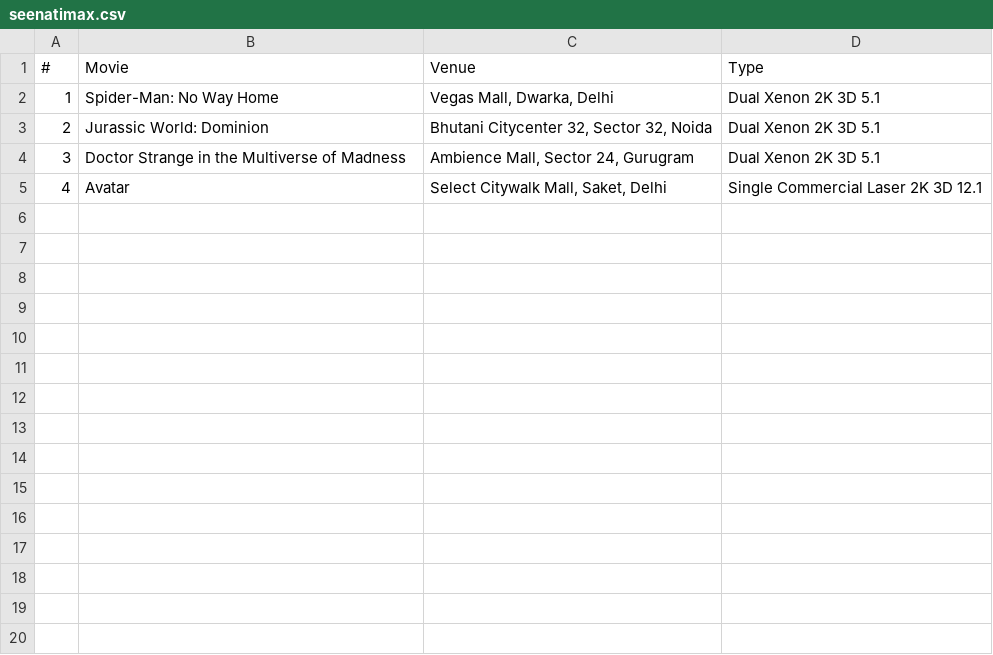
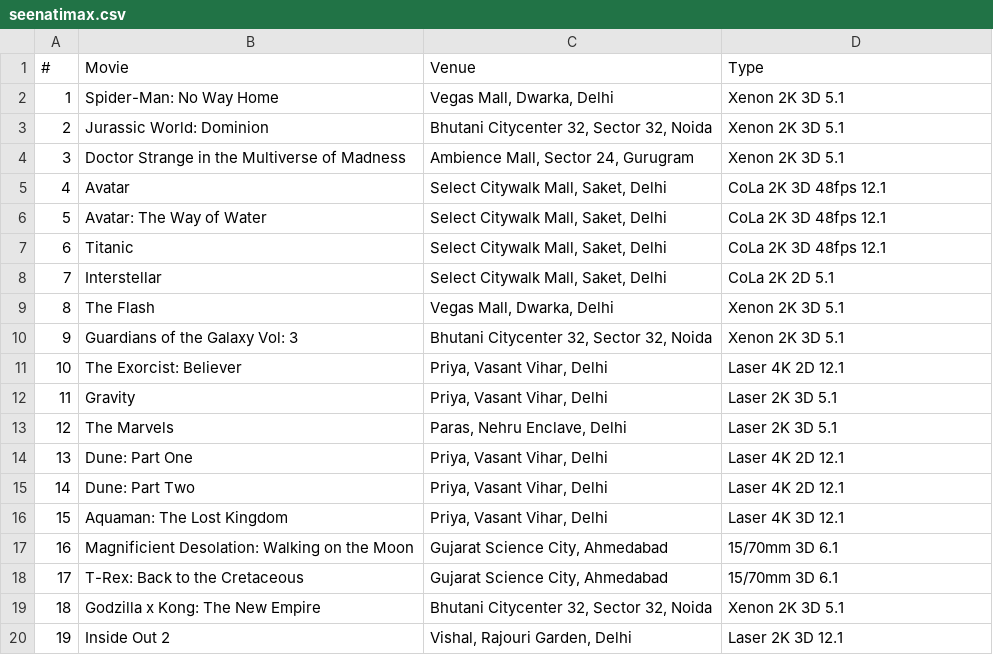
Before and after one commit to shreytyagi/shreytyagi, a CSV file: data/seenatimax.csv, drawn as a sheet.

Commit message:
dr

```diff
--- a/data/seenatimax.csv
+++ b/data/seenatimax.csv
@@ -1,5 +1,20 @@
 "#","Movie","Venue","Type"
-"1","Spider-Man: No Way Home","Vegas Mall, Dwarka, Delhi","Dual Xenon 2K 3D 5.1"
-"2","Jurassic World: Dominion","Bhutani Citycenter 32, Sector 32, Noida","Dual Xenon 2K 3D 5.1"
-"3","Doctor Strange in the Multiverse of Madness","Ambience Mall, Sector 24, Gurugram","Dual Xenon 2K 3D 5.1"
-"4","Avatar","Select Citywalk Mall, Saket, Delhi","Single Commercial Laser 2K 3D 12.1"
+"1","Spider-Man: No Way Home","Vegas Mall, Dwarka, Delhi","Xenon 2K 3D 5.1"
+"2","Jurassic World: Dominion","Bhutani Citycenter 32, Sector 32, Noida","Xenon 2K 3D 5.1"
+"3","Doctor Strange in the Multiverse of Madness","Ambience Mall, Sector 24, Gurugram","Xenon 2K 3D 5.1"
+"4","Avatar","Select Citywalk Mall, Saket, Delhi","CoLa 2K 3D 48fps 12.1"
+"5","Avatar: The Way of Water","Select Citywalk Mall, Saket, Delhi","CoLa 2K 3D 48fps 12.1"
+"6","Titanic","Select Citywalk Mall, Saket, Delhi","CoLa 2K 3D 48fps 12.1"
+"7","Interstellar","Select Citywalk Mall, Saket, Delhi","CoLa 2K 2D 5.1"
+"8","The Flash","Vegas Mall, Dwarka, Delhi","Xenon 2K 3D 5.1"
+"9","Guardians of the Galaxy Vol: 3","Bhutani Citycenter 32, Sector 32, Noida","Xenon 2K 3D 5.1"
+"10","The Exorcist: Believer","Priya, Vasant Vihar, Delhi","Laser 4K 2D 12.1"
+"11","Gravity","Priya, Vasant Vihar, Delhi","Laser 2K 3D 5.1"
+"12","The Marvels","Paras, Nehru Enclave, Delhi","Laser 2K 3D 5.1"
+"13","Dune: Part One","Priya, Vasant Vihar, Delhi","Laser 4K 2D 12.1"
+"14","Dune: Part Two","Priya, Vasant Vihar, Delhi","Laser 4K 2D 12.1"
+"15","Aquaman: The Lost Kingdom","Priya, Vasant Vihar, Delhi","Laser 4K 3D 12.1"
+"16","Magnificient Desolation: Walking on the Moon","Gujarat Science City, Ahmedabad","15/70mm 3D 6.1"
+"17","T-Rex: Back to the Cretaceous","Gujarat Science City, Ahmedabad","15/70mm 3D 6.1"
+"18","Godzilla x Kong: The New Empire","Bhutani Citycenter 32, Sector 32, Noida","Xenon 2K 3D 5.1"
+"19","Inside Out 2","Vishal, Rajouri Garden, Delhi","Laser 2K 3D 12.1"
```
